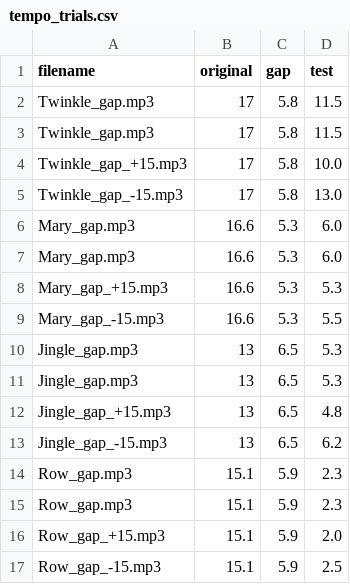
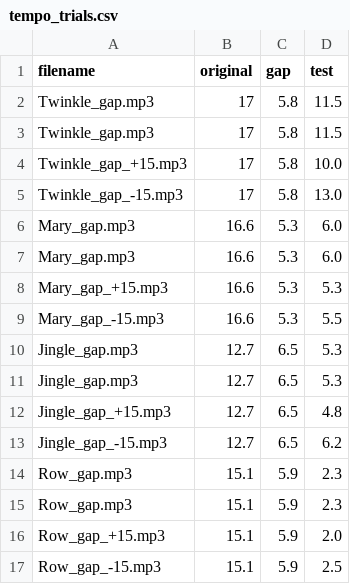
Before and after one commit to tempolab0v0/MI_PITCH_Link, a CSV file: tempo_trials.csv, drawn as a sheet.

Commit message:
Update tempo_trials.csv

```diff
--- a/tempo_trials.csv
+++ b/tempo_trials.csv
@@ -9,6 +9,6 @@ Mary_gap_+15.mp3,16.6,5.3,5.3
 Mary_gap_-15.mp3,16.6,5.3,5.5
-Jingle_gap.mp3,13,6.5,5.3
-Jingle_gap.mp3,13,6.5,5.3
-Jingle_gap_+15.mp3,13,6.5,4.8
-Jingle_gap_-15.mp3,13,6.5,6.2
+Jingle_gap.mp3,12.7,6.5,5.3
+Jingle_gap.mp3,12.7,6.5,5.3
+Jingle_gap_+15.mp3,12.7,6.5,4.8
+Jingle_gap_-15.mp3,12.7,6.5,6.2
 Row_gap.mp3,15.1,5.9,2.3
```
